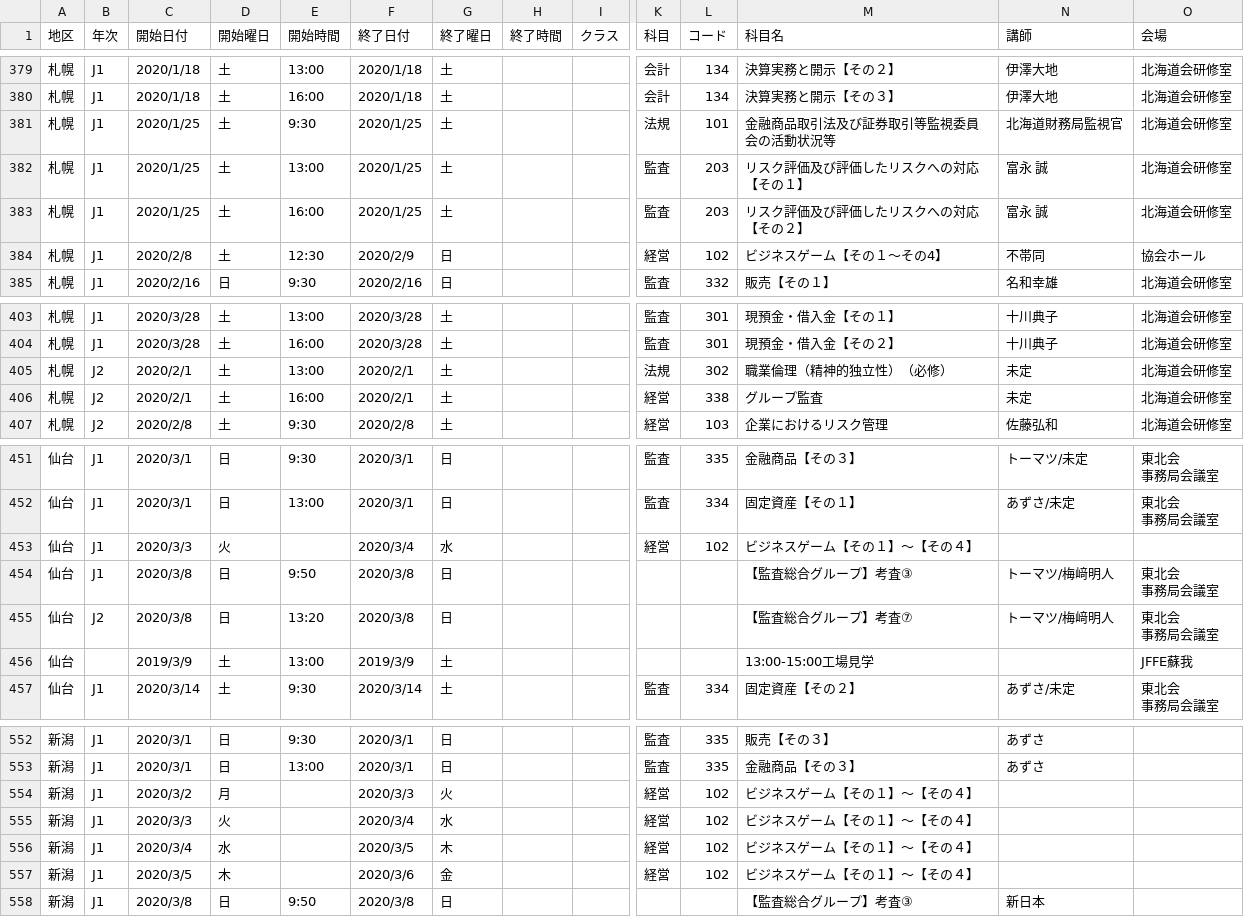
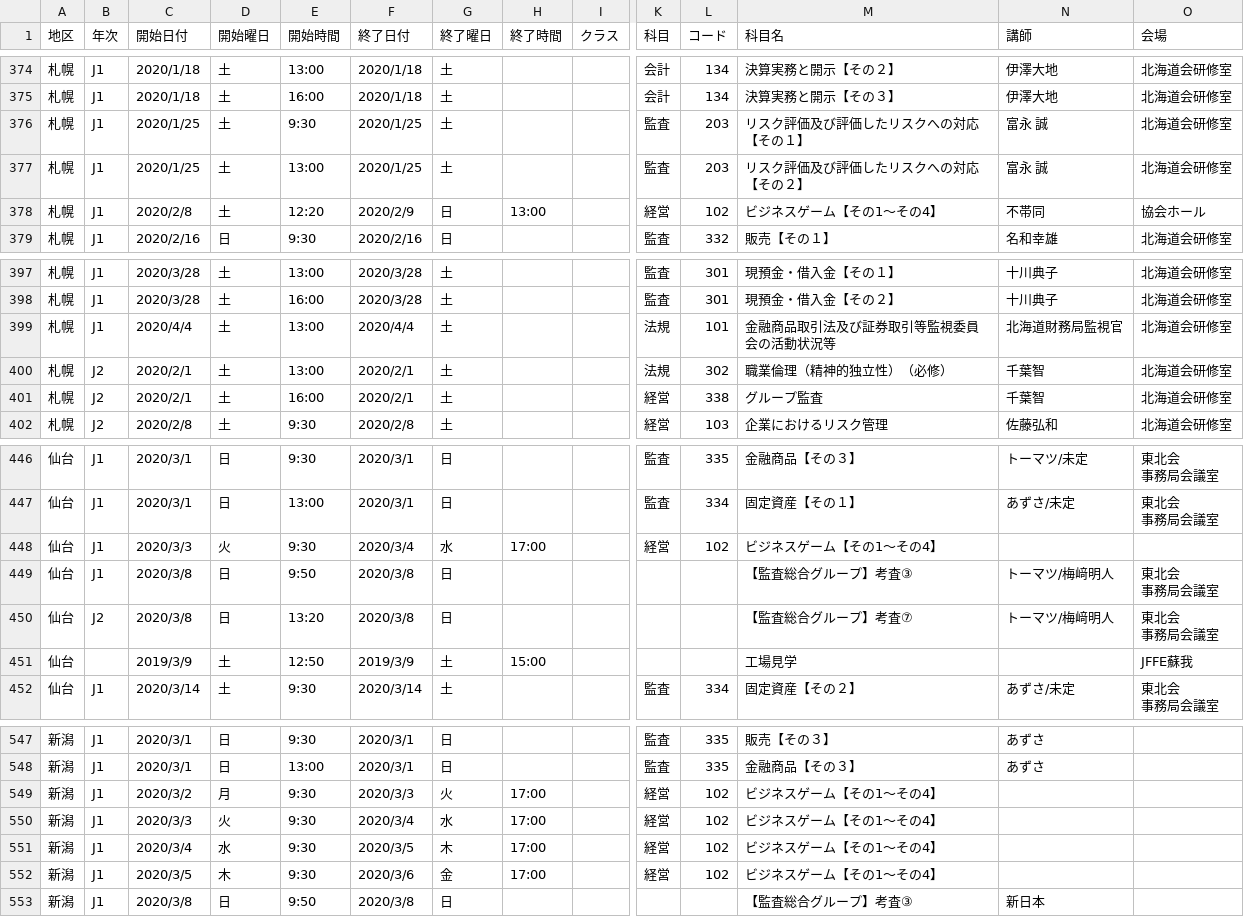
Before and after one commit to m2cpa/TJHBot, a CSV file: TJHBotProj/data/schedule.csv, drawn as a sheet; only a part is shown, gaps mark what is left out; removed rows and columns are numbered as before the commit, all else as after; rows hold the shown columns only; the diff covers the shown part only; the diff names each change by its address in the sheet, - before the commit and + after, or states it on an @@ line.

```diff
--- a/TJHBotProj/data/schedule.csv
+++ b/TJHBotProj/data/schedule.csv
-row 381: 札幌 | J1 | 2020/1/25 | 土 | 9:30 | 2020/1/25 | 土 |  |  | 法規 | 101 | 金融商品取引法及び証券取引等監視委員会の活動状況等 | 北海道財務局監視官 | 北海道会研修室
-E376 (開始時間): 13:00
+E376 (開始時間): 9:30
-E377 (開始時間): 16:00
+E377 (開始時間): 13:00
-E378 (開始時間): 12:30
+E378 (開始時間): 12:20
-H378 (終了時間): (empty)
+H378 (終了時間): 13:00
-M378 (科目名): ビジネスゲーム【その１～その4】
+M378 (科目名): ビジネスゲーム【その1～その4】
+row 399: 札幌 | J1 | 2020/4/4 | 土 | 13:00 | 2020/4/4 | 土 |  |  | 法規 | 101 | 金融商品取引法及び証券取引等監視委員会の活動状況等 | 北海道財務局監視官 | 北海道会研修室
-N400:N401 (講師): 未定
+N400:N401 (講師): 千葉智
-E448 (開始時間): (empty)
+E448 (開始時間): 9:30
-H448 (終了時間): (empty)
+H448 (終了時間): 17:00
-M448 (科目名): ビジネスゲーム【その１】～【その４】
+M448 (科目名): ビジネスゲーム【その1～その4】
-E451 (開始時間): 13:00
+E451 (開始時間): 12:50
-H451 (終了時間): (empty)
+H451 (終了時間): 15:00
-M451 (科目名): 13:00-15:00工場見学
+M451 (科目名): 工場見学
-E549:E552 (開始時間): (empty)
+E549:E552 (開始時間): 9:30
-H549:H552 (終了時間): (empty)
+H549:H552 (終了時間): 17:00
-M549:M552 (科目名): ビジネスゲーム【その１】～【その４】
+M549:M552 (科目名): ビジネスゲーム【その1～その4】
```
Also changed, not shown: 2 added rows, 5 removed rows and 57 edited cells elsewhere in this file, 2 other files.
